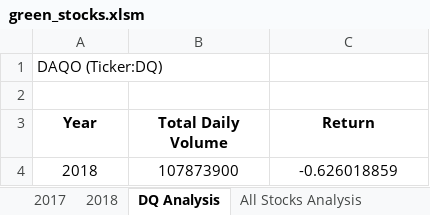
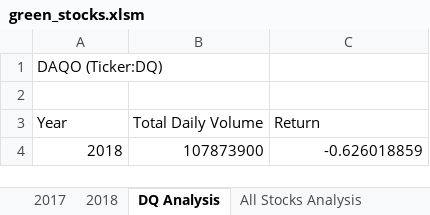
Before and after one commit to bessobrien/stock-analysis, an Excel workbook: green_stocks.xlsm, sheet DQ Analysis, drawn as a sheet; values as stored, in another font and other column widths than the file's, no borders; charts and pictures not drawn; the diff names each change by its address in the sheet, - before the commit and + after, or states it on an @@ line.

```diff
--- a/green_stocks.xlsm (sheet DQ Analysis)
+++ b/green_stocks.xlsm (sheet DQ Analysis)
@@ A3:C3 bold: on → off, alignment: center → left @@
-A4:C4 alignment: center
+A4:C4 alignment: right
```
Also changed, not shown: sheet All Stocks Analysis, charts or pictures.
